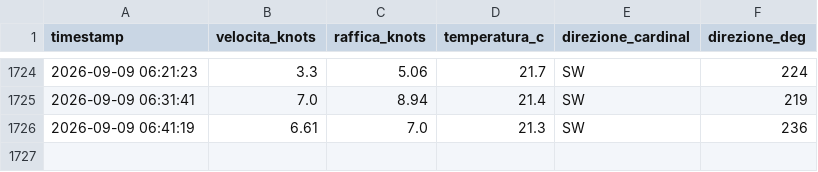
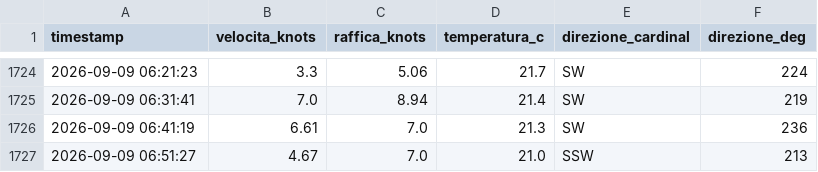
Before and after one commit to bubestube/Wind-PP, a CSV file: porto_pollo_wind_history.csv, drawn as a sheet; only a part is shown, gaps mark what is left out; the diff names each change by its address in the sheet, - before the commit and + after, or states it on an @@ line.

```diff
--- a/porto_pollo_wind_history.csv
+++ b/porto_pollo_wind_history.csv
+row 1727: 2026-09-09 06:51:27 | 4.67 | 7.0 | 21.0 | SSW | 213
```
